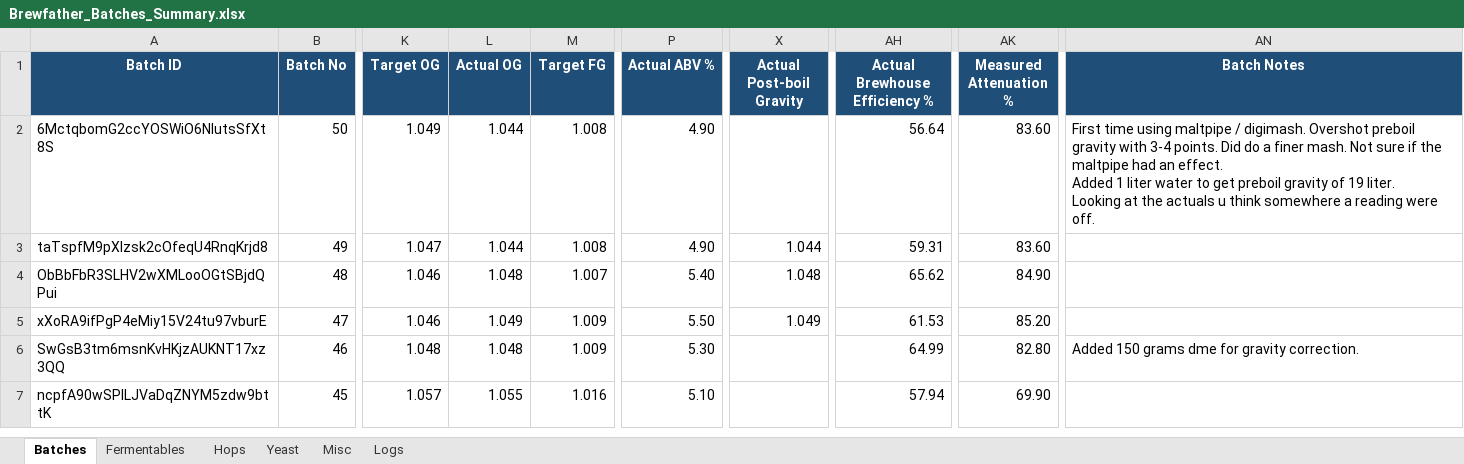
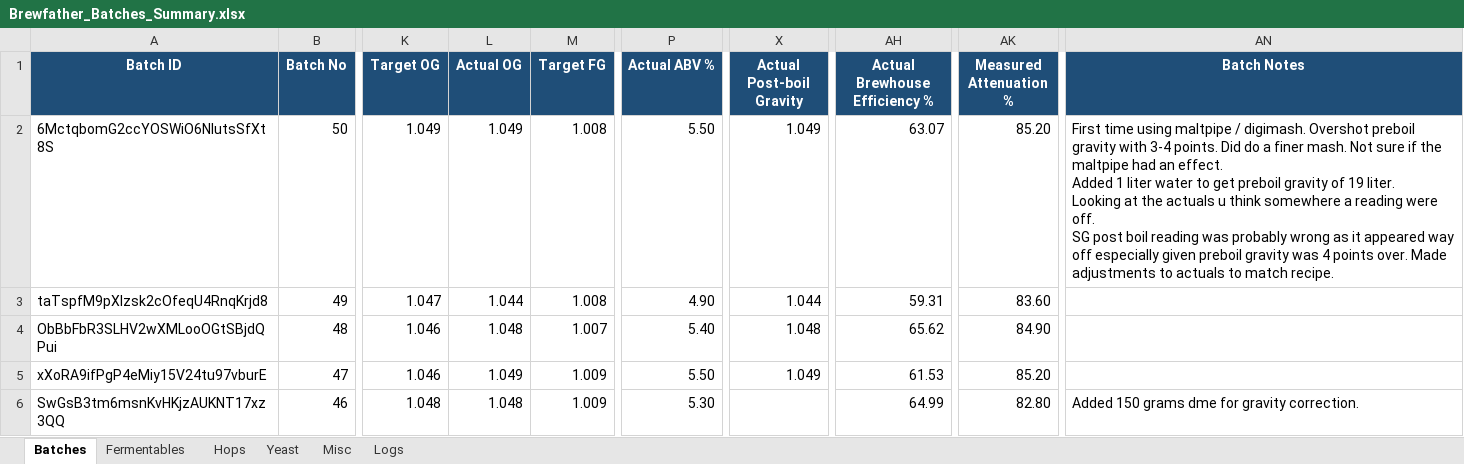
Before and after one commit to Ernstfg/brewfather-master, an Excel workbook: exports/Brewfather_Batches_Summary.xlsx, sheet Batches, drawn as a sheet; only a part is shown, gaps mark what is left out; the shorter side is filled out with more unchanged rows; values as stored, in another font and other column widths than the file's, no borders; ↵ is a line break in a cell; the diff names each change by its address in the sheet, - before the commit and + after, or states it on an @@ line.

```diff
--- a/exports/Brewfather_Batches_Summary.xlsx (sheet Batches)
+++ b/exports/Brewfather_Batches_Summary.xlsx (sheet Batches)
-L2 (Actual OG): 1.044
+L2 (Actual OG): 1.049
-P2 (Actual ABV %): 4.90
+P2 (Actual ABV %): 5.50
-X2 (Actual Post-boil Gravity): (empty)
+X2 (Actual Post-boil Gravity): 1.049
-AH2 (Actual Brewhouse Efficiency %): 56.64
+AH2 (Actual Brewhouse Efficiency %): 63.07
-AK2 (Measured Attenuation %): 83.60
+AK2 (Measured Attenuation %): 85.20
-AN2 (Batch Notes): …were off.
+AN2 (Batch Notes): …were off. ↵ SG post boil reading was probably wrong as it appeared way off especially given preboil gravity was 4 points over. Made adjustments to actuals to match recipe.
```
Also changed, not shown: exports/Brewfather_Recipes_Summary.xlsx, 7 other files.
